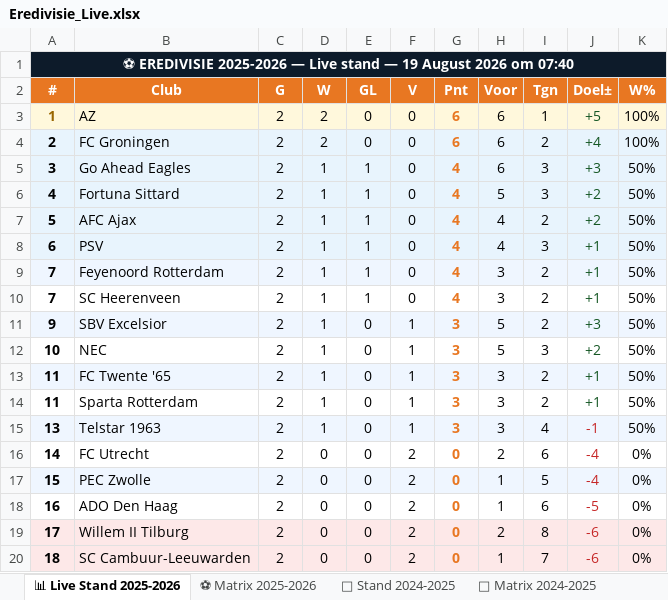
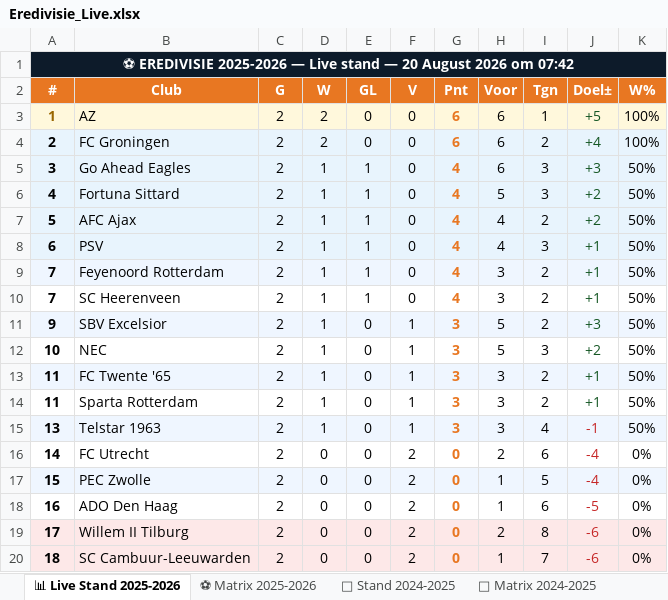
Before and after one commit to Graceland1502/Eredivisie, an Excel workbook: Eredivisie_Live.xlsx, sheet 📊 Live Stand 2025-2026, drawn as a sheet; values as stored, in another font and other column widths than the file's, no borders; the diff names each change by its address in the sheet, - before the commit and + after, or states it on an @@ line.

Commit message:
Eredivisie bijgewerkt 20-08-2026 07:43

```diff
--- a/Eredivisie_Live.xlsx (sheet 📊 Live Stand 2025-2026)
+++ b/Eredivisie_Live.xlsx (sheet 📊 Live Stand 2025-2026)
-A1 (#): …stand — 19 August 2026 om 07:40
+A1 (#): …stand — 20 August 2026 om 07:42
```
Also changed, not shown: sheet ⚽ Matrix 2025-2026.
